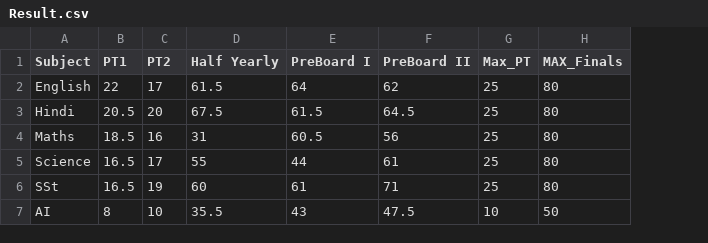
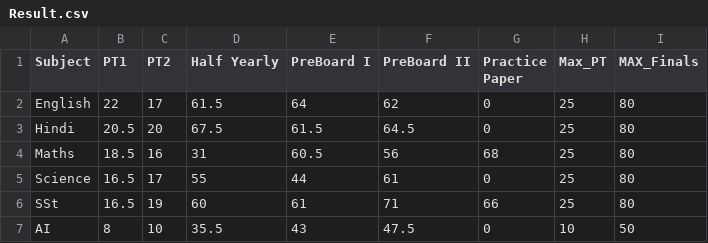
Before and after one commit to Abhyast-Dev/AbeerX, a CSV file: Result.csv, drawn as a sheet; the diff names each change by its address in the sheet, - before the commit and + after, or states it on an @@ line.

Commit message:
Update Result.csv

```diff
--- a/Result.csv
+++ b/Result.csv
+column G (Practice Paper), rows 2-7: 0 | 0 | 68 | 0 | 66 | 0
```
